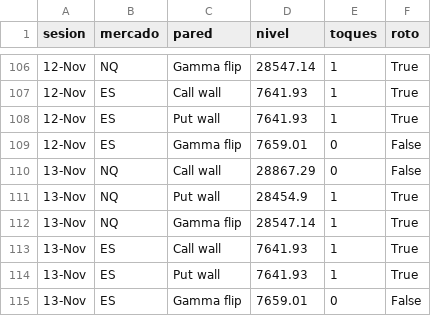
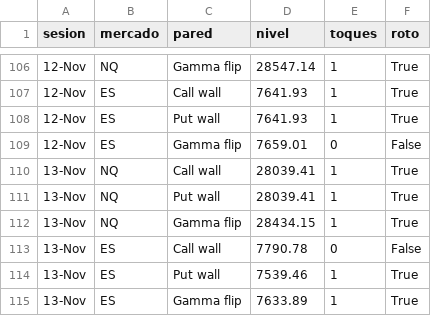
Before and after one commit to gagoernesto6-byte/centro-trading, a CSV file: datos/gex/toques.csv, drawn as a sheet; only a part is shown, gaps mark what is left out.

```diff
--- a/datos/gex/toques.csv
+++ b/datos/gex/toques.csv
@@ -109,7 +109,7 @@ sesion,mercado,pared,nivel,toques,roto
 12-Nov,ES,Gamma flip,7659.01,0,False
-13-Nov,NQ,Call wall,28867.29,0,False
-13-Nov,NQ,Put wall,28454.9,1,True
-13-Nov,NQ,Gamma flip,28547.14,1,True
-13-Nov,ES,Call wall,7641.93,1,True
-13-Nov,ES,Put wall,7641.93,1,True
-13-Nov,ES,Gamma flip,7659.01,0,False
+13-Nov,NQ,Call wall,28039.41,1,True
+13-Nov,NQ,Put wall,28039.41,1,True
+13-Nov,NQ,Gamma flip,28434.15,1,True
+13-Nov,ES,Call wall,7790.78,0,False
+13-Nov,ES,Put wall,7539.46,1,True
+13-Nov,ES,Gamma flip,7633.89,1,True
```
Also changed, not shown: datos/gex/historial.csv, 6 other files.
